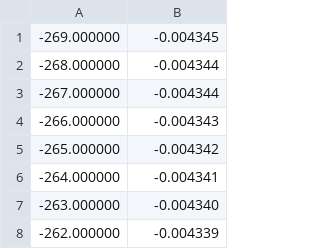
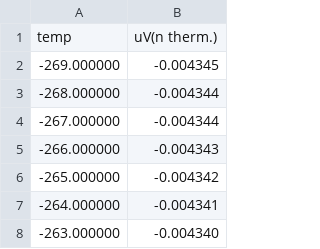
Before and after one commit to Fermium/hall-effect-handbook, a CSV file: analysis/thermocouples/type_n_out.csv, drawn as a sheet; only a part is shown; the shorter side is filled out with more unchanged rows; the diff names each change by its address in the sheet, - before the commit and + after, or states it on an @@ line.

```diff
--- a/analysis/thermocouples/type_n_out.csv
+++ b/analysis/thermocouples/type_n_out.csv
+row 1: temp | uV(n therm.)
```
Also changed, not shown: analysis/thermocouples/type_b_out.csv, analysis/thermocouples/type_e_out.csv, 6 other files.
